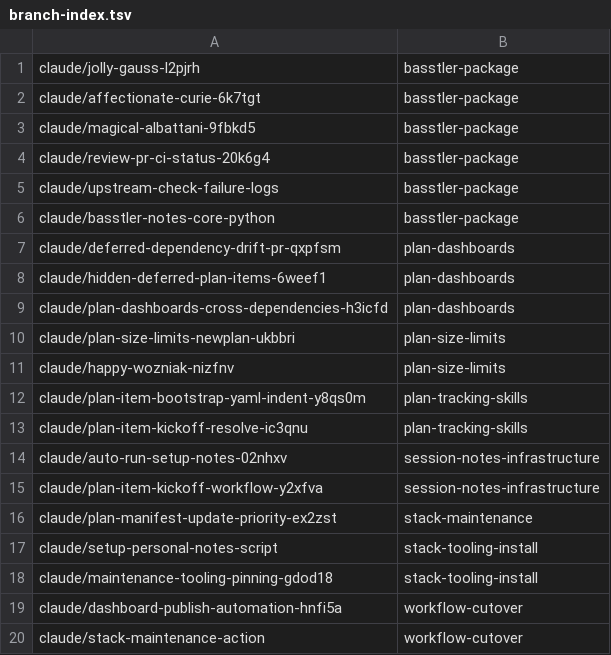
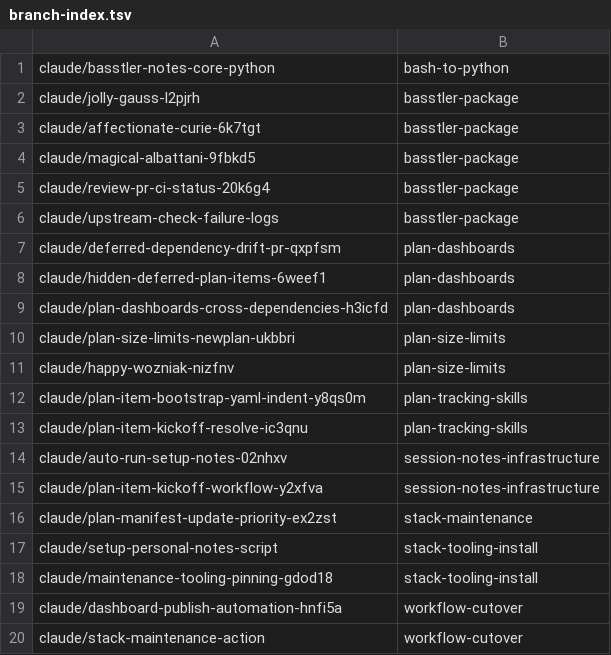
Before and after one commit to AbdelrhmanBassiouny/basstler, a TSV file: .claude/personal/plans/_generated/branch-index.tsv, drawn as a sheet; removed rows and columns are numbered as before the commit, all else as after; the diff names each change by its address in the sheet, - before the commit and + after, or states it on an @@ line.

```diff
--- a/.claude/personal/plans/_generated/branch-index.tsv
+++ b/.claude/personal/plans/_generated/branch-index.tsv
+row 1: claude/basstler-notes-core-python | bash-to-python
-row 6: claude/basstler-notes-core-python | basstler-package
```
Also changed, not shown: 2 other files.
